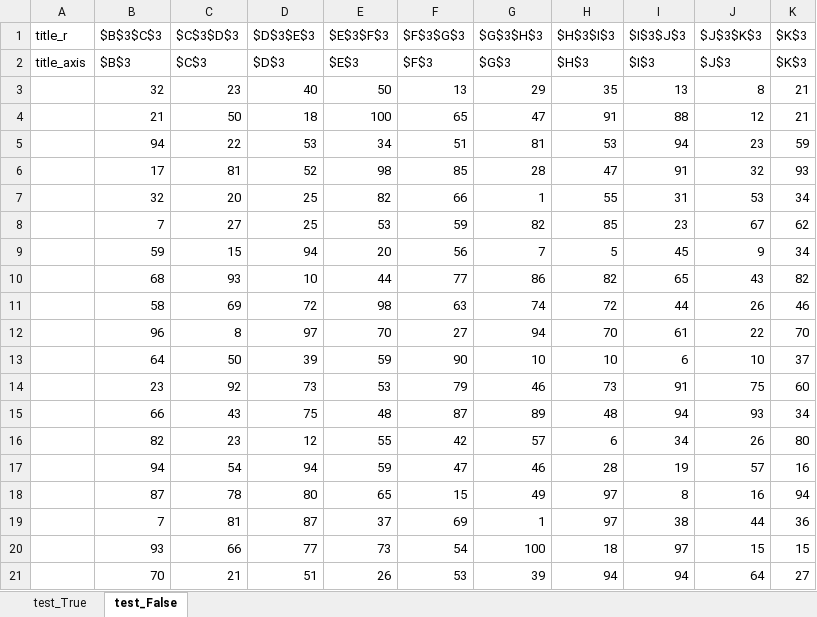
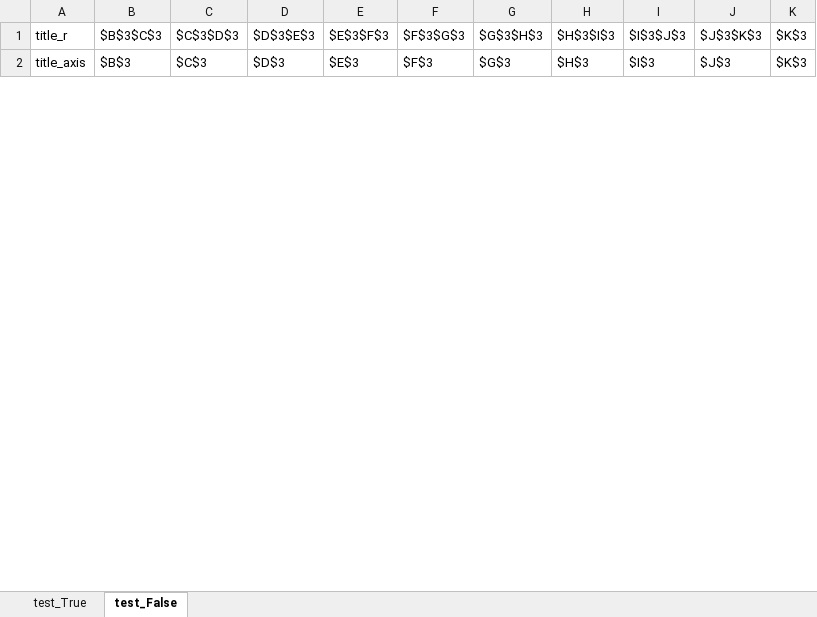
Before and after one commit to smddyakonov/VBA, an Excel workbook: pair_plot/pair_plot.xlsm, sheet test_False, drawn as a sheet; only a part is shown; values as stored, in another font and other column widths than the file's, no borders; charts and pictures not drawn; removed rows and columns are numbered as before the commit, all else as after; the diff covers the shown part only; the diff names each change by its address in the sheet, - before the commit and + after, or states it on an @@ line.

Commit message:
Add files via upload

```diff
--- a/pair_plot/pair_plot.xlsm (sheet test_False)
+++ b/pair_plot/pair_plot.xlsm (sheet test_False)
-row 3:  | 32 | 23 | 40 | 50 | 13 | 29 | 35 | 13 | 8 | 21
-row 4:  | 21 | 50 | 18 | 100 | 65 | 47 | 91 | 88 | 12 | 21
-row 5:  | 94 | 22 | 53 | 34 | 51 | 81 | 53 | 94 | 23 | 59
-row 6:  | 17 | 81 | 52 | 98 | 85 | 28 | 47 | 91 | 32 | 93
-row 7:  | 32 | 20 | 25 | 82 | 66 | 1 | 55 | 31 | 53 | 34
-row 8:  | 7 | 27 | 25 | 53 | 59 | 82 | 85 | 23 | 67 | 62
-row 9:  | 59 | 15 | 94 | 20 | 56 | 7 | 5 | 45 | 9 | 34
-row 10:  | 68 | 93 | 10 | 44 | 77 | 86 | 82 | 65 | 43 | 82
-row 11:  | 58 | 69 | 72 | 98 | 63 | 74 | 72 | 44 | 26 | 46
-row 12:  | 96 | 8 | 97 | 70 | 27 | 94 | 70 | 61 | 22 | 70
-row 13:  | 64 | 50 | 39 | 59 | 90 | 10 | 10 | 6 | 10 | 37
-row 14:  | 23 | 92 | 73 | 53 | 79 | 46 | 73 | 91 | 75 | 60
-row 15:  | 66 | 43 | 75 | 48 | 87 | 89 | 48 | 94 | 93 | 34
-row 16:  | 82 | 23 | 12 | 55 | 42 | 57 | 6 | 34 | 26 | 80
-row 17:  | 94 | 54 | 94 | 59 | 47 | 46 | 28 | 19 | 57 | 16
-row 18:  | 87 | 78 | 80 | 65 | 15 | 49 | 97 | 8 | 16 | 94
-row 19:  | 7 | 81 | 87 | 37 | 69 | 1 | 97 | 38 | 44 | 36
-row 20:  | 93 | 66 | 77 | 73 | 54 | 100 | 18 | 97 | 15 | 15
-row 21:  | 70 | 21 | 51 | 26 | 53 | 39 | 94 | 94 | 64 | 27
```
Also changed, not shown: 23 added rows and 4 removed rows elsewhere in this sheet, sheet test_True, charts or pictures.
